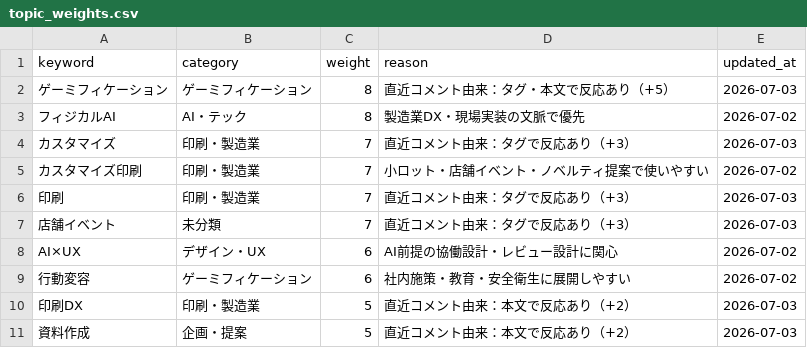
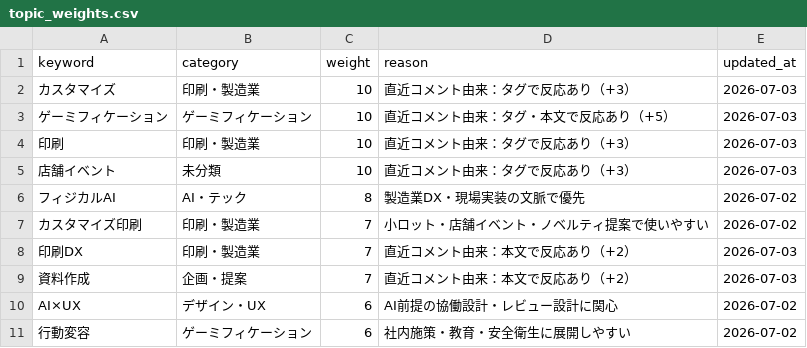
Before and after one commit to Hazuki-seo/Daily-Briefing-Board, a CSV file: data/topic_weights.csv, drawn as a sheet.

```diff
--- a/data/topic_weights.csv
+++ b/data/topic_weights.csv
@@ -1,11 +1,11 @@
 keyword,category,weight,reason,updated_at
-"ゲーミフィケーション","ゲーミフィケーション","8","直近コメント由来：タグ・本文で反応あり（+5）","2026-07-03"
+"カスタマイズ","印刷・製造業","10","直近コメント由来：タグで反応あり（+3）","2026-07-03"
+"ゲーミフィケーション","ゲーミフィケーション","10","直近コメント由来：タグ・本文で反応あり（+5）","2026-07-03"
+"印刷","印刷・製造業","10","直近コメント由来：タグで反応あり（+3）","2026-07-03"
+"店舗イベント","未分類","10","直近コメント由来：タグで反応あり（+3）","2026-07-03"
 "フィジカルAI","AI・テック","8","製造業DX・現場実装の文脈で優先","2026-07-02"
-"カスタマイズ","印刷・製造業","7","直近コメント由来：タグで反応あり（+3）","2026-07-03"
 "カスタマイズ印刷","印刷・製造業","7","小ロット・店舗イベント・ノベルティ提案で使いやすい","2026-07-02"
-"印刷","印刷・製造業","7","直近コメント由来：タグで反応あり（+3）","2026-07-03"
-"店舗イベント","未分類","7","直近コメント由来：タグで反応あり（+3）","2026-07-03"
+"印刷DX","印刷・製造業","7","直近コメント由来：本文で反応あり（+2）","2026-07-03"
+"資料作成","企画・提案","7","直近コメント由来：本文で反応あり（+2）","2026-07-03"
 "AI×UX","デザイン・UX","6","AI前提の協働設計・レビュー設計に関心","2026-07-02"
 "行動変容","ゲーミフィケーション","6","社内施策・教育・安全衛生に展開しやすい","2026-07-02"
-"印刷DX","印刷・製造業","5","直近コメント由来：本文で反応あり（+2）","2026-07-03"
-"資料作成","企画・提案","5","直近コメント由来：本文で反応あり（+2）","2026-07-03"
```
